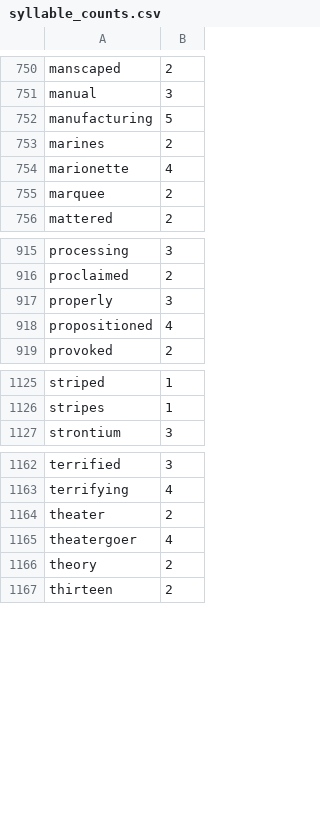
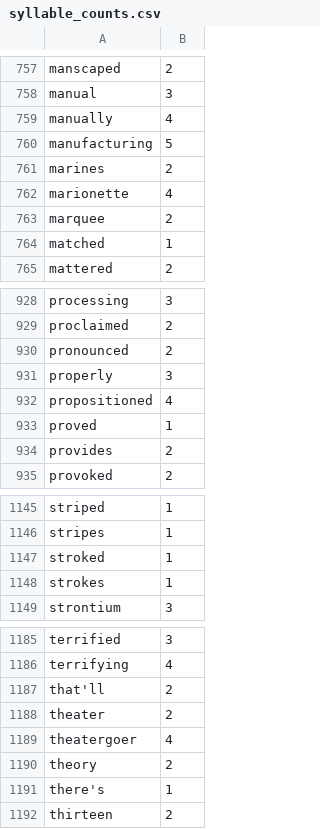
Before and after one commit to harrisj/nyt-haiku-python, a CSV file: nyt_haiku/data/syllable_counts.csv, drawn as a sheet; only a part is shown, gaps mark what is left out; the diff covers the shown part only.

```diff
--- a/nyt_haiku/data/syllable_counts.csv
+++ b/nyt_haiku/data/syllable_counts.csv
@@ -751,2 +758,3 @@ manscaped,2
 manual,3
+manually,4
 manufacturing,5
@@ -755,2 +763,3 @@ marionette,4
 marquee,2
+matched,1
 mattered,2
@@ -916,4 +929,7 @@ processing,3
 proclaimed,2
+pronounced,2
 properly,3
 propositioned,4
+proved,1
+provides,2
 provoked,2
@@ -1126,2 +1146,4 @@ striped,1
 stripes,1
+stroked,1
+strokes,1
 strontium,3
@@ -1163,2 +1186,3 @@ terrified,3
 terrifying,4
+that'll,2
 theater,2
@@ -1166,2 +1190,3 @@ theatergoer,4
 theory,2
+there's,1
 thirteen,2
```
Also changed, not shown: 17 added rows and 1 removed row elsewhere in this file.
